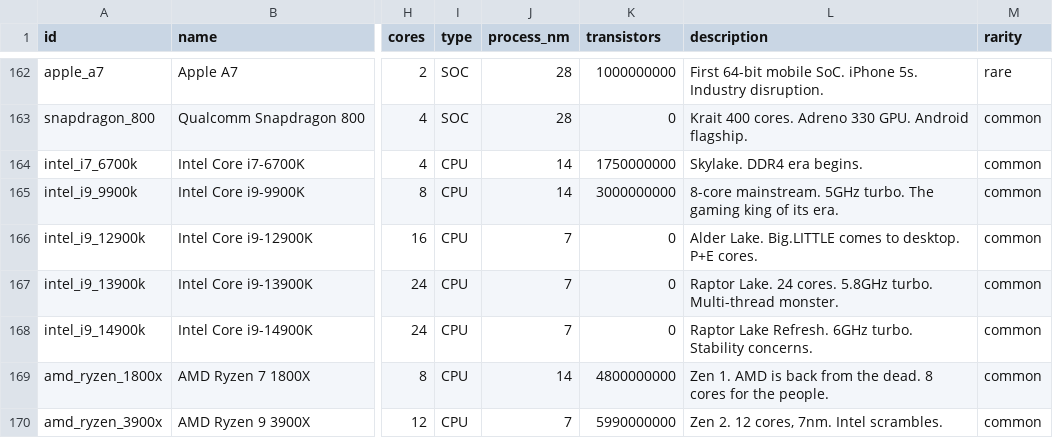
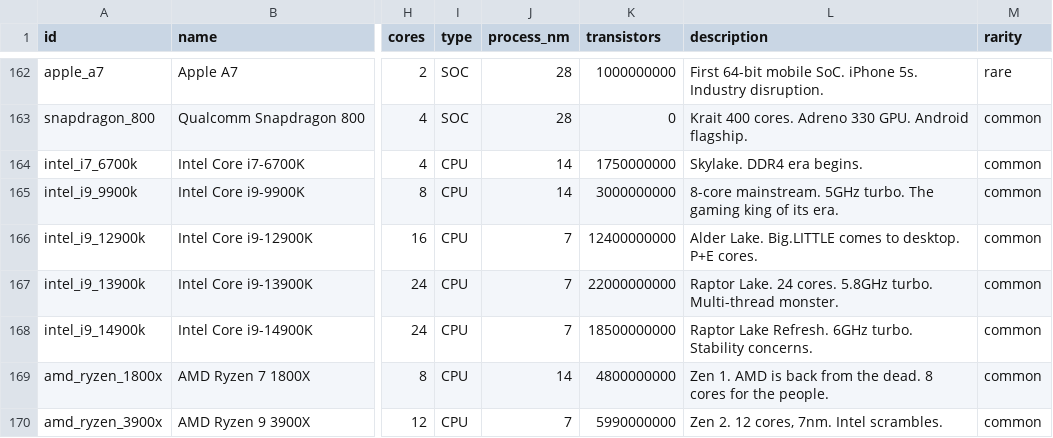
Before and after one commit to MatthewCarven/PythonSocialCreditDiscordBot, a CSV file: trash.csv, drawn as a sheet; only a part is shown, gaps mark what is left out; the diff covers the shown part only; the diff names each change by its address in the sheet, - before the commit and + after, or states it on an @@ line.

Commit message:
Add transistor counts for 13 missing CPUs - modern desktop and console chips

```diff
--- a/trash.csv
+++ b/trash.csv
-K166 (transistors): 0
+K166 (transistors): 12400000000
-K167 (transistors): 0
+K167 (transistors): 22000000000
-K168 (transistors): 0
+K168 (transistors): 18500000000
```
Also changed, not shown: 10 edited cells elsewhere in this file.
